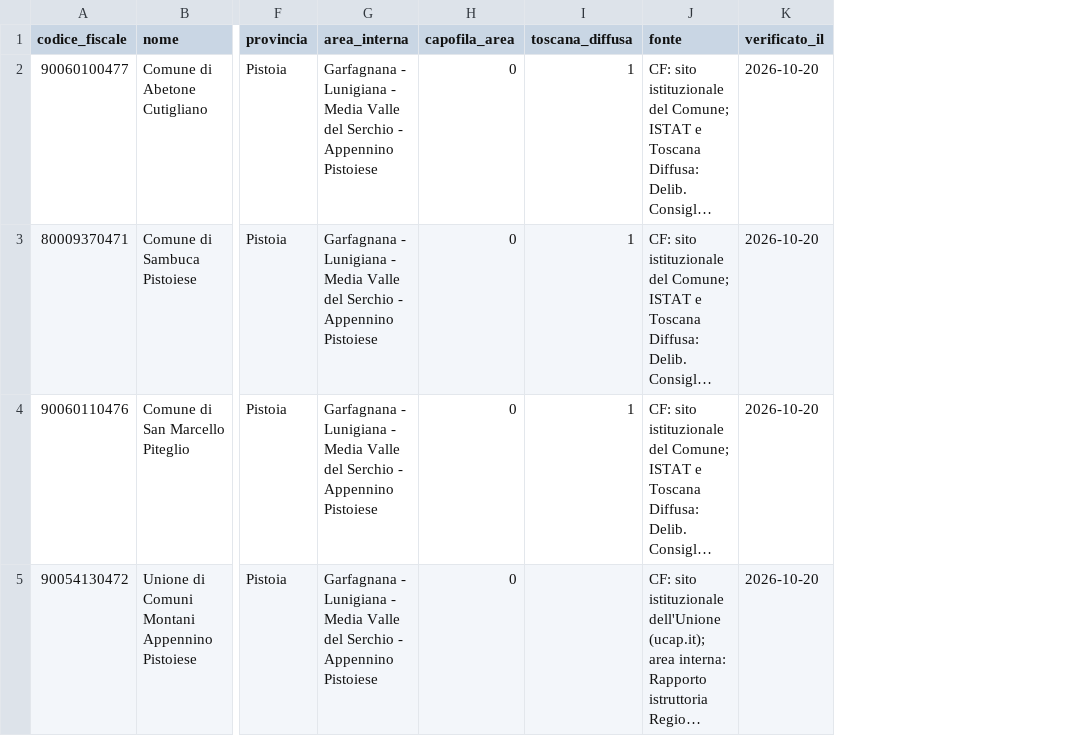
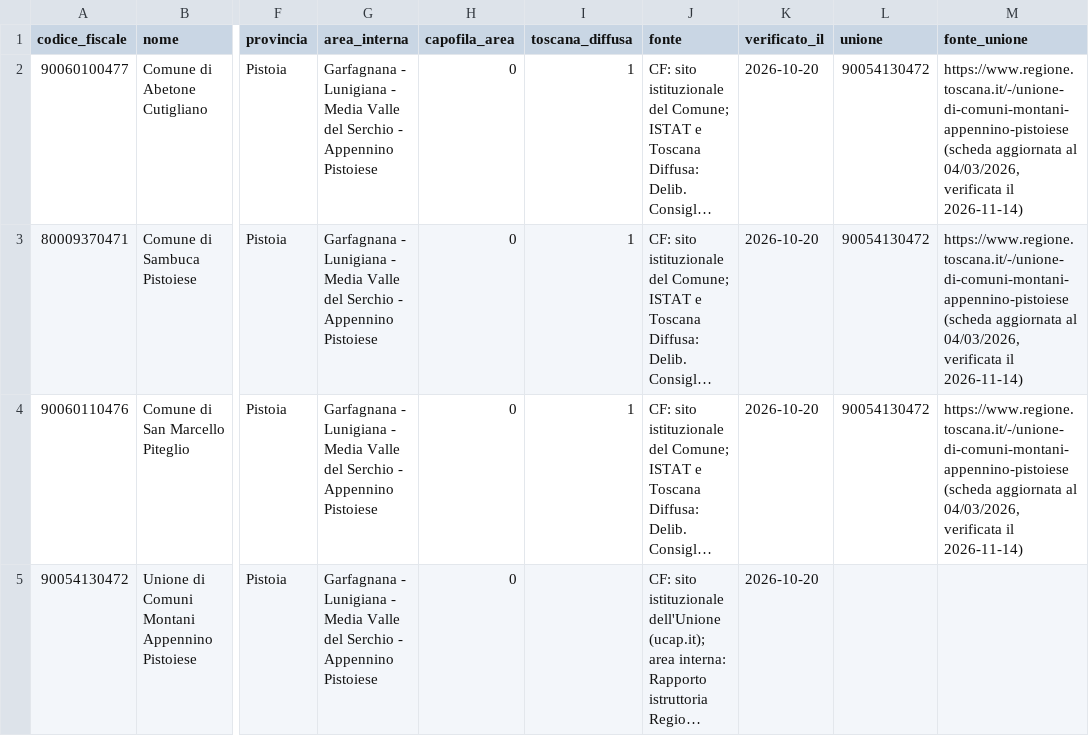
Before and after one commit to Pbpiombo/rag-bandi-comunali, a CSV file: data/processed/enti.csv, drawn as a sheet; only a part is shown, gaps mark what is left out; long unchanged cells end in …; the diff names each change by its address in the sheet, - before the commit and + after, or states it on an @@ line.

Commit message:
Enti: Unione di appartenenza dei Comuni con fonte, nel profilo e nelle istruzioni

```diff
--- a/data/processed/enti.csv
+++ b/data/processed/enti.csv
+column L (unione), rows 2-4: all 90054130472
+column M (fonte_unione), rows 2-4: all https://www.regione.toscana.it/-/unione-di-comuni-montani-appennino-pistoiese (scheda aggiornata al 04/03/2026, verificata il 2026-11-14)
```
Also changed, not shown: 5 other files.
